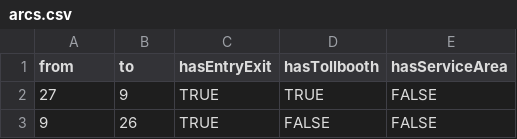
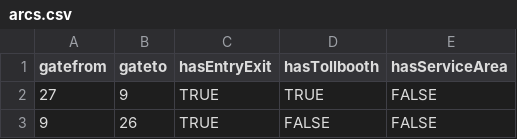
Before and after one commit to asolimando/trap2017spark, a CSV file: data/arcs.csv, drawn as a sheet; only a part is shown.

```diff
--- a/data/arcs.csv
+++ b/data/arcs.csv
@@ -1,2 +1,2 @@
-from,to,hasEntryExit,hasTollbooth,hasServiceArea
+gatefrom,gateto,hasEntryExit,hasTollbooth,hasServiceArea
 27,9,TRUE,TRUE,FALSE
```
Also changed, not shown: 3 other files.
